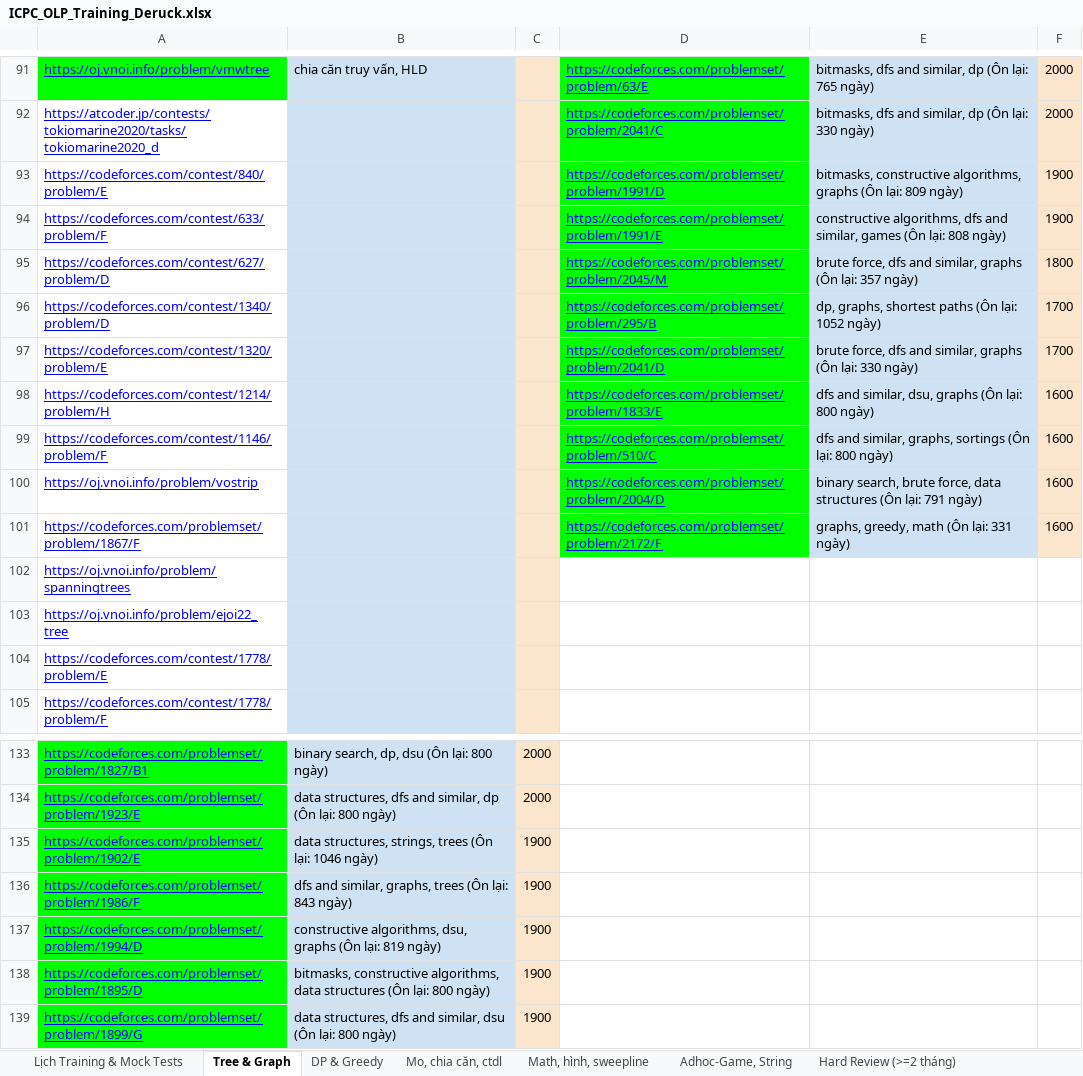
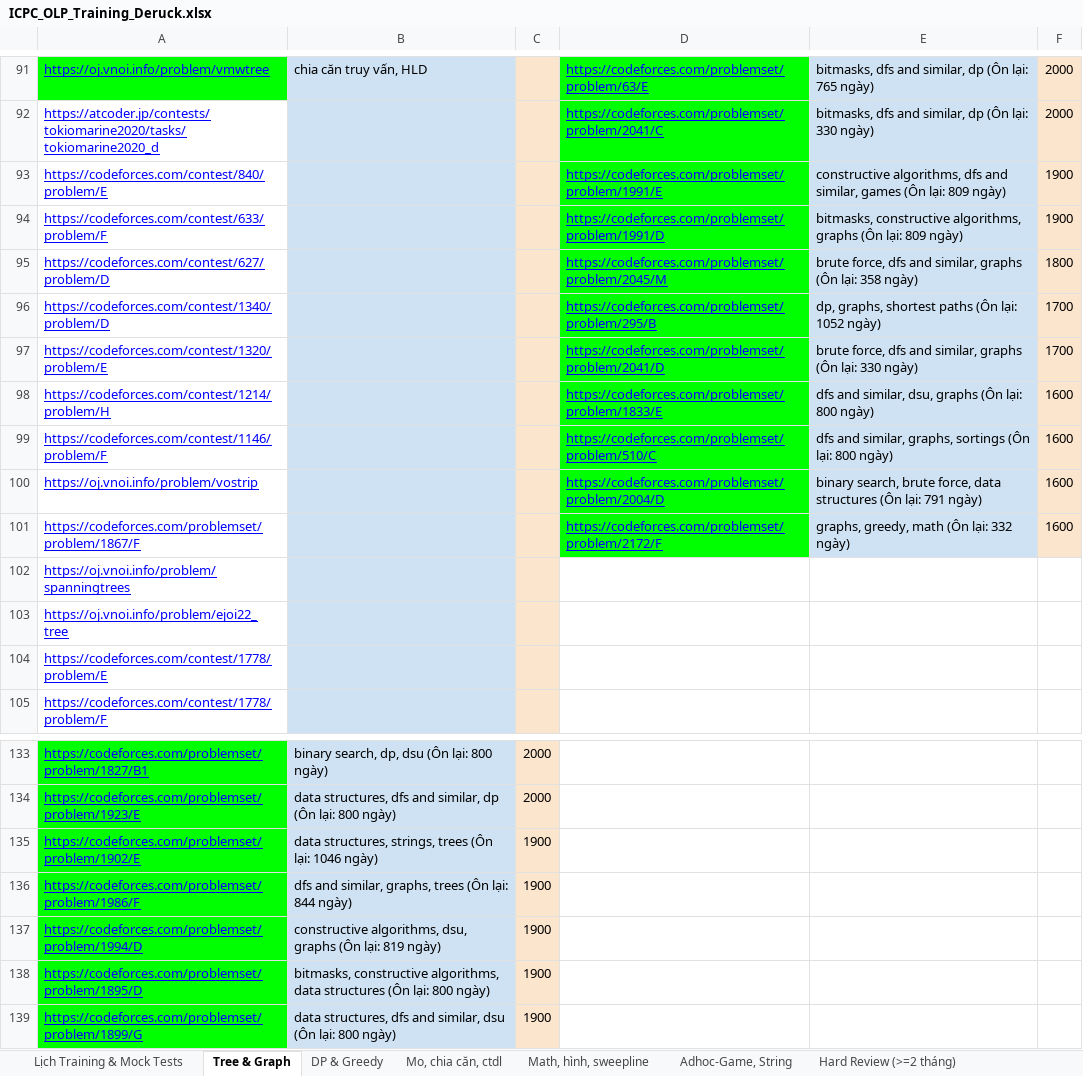
Before and after one commit to ducphung3103/Webcanhan, an Excel workbook: ICPC_OLP_Training_Deruck.xlsx, sheet Tree & Graph, drawn as a sheet; only a part is shown, gaps mark what is left out; values as stored, in another font and other column widths than the file's, no borders; the diff names each change by its address in the sheet, - before the commit and + after, or states it on an @@ line.

```diff
--- a/ICPC_OLP_Training_Deruck.xlsx (sheet Tree & Graph)
+++ b/ICPC_OLP_Training_Deruck.xlsx (sheet Tree & Graph)
-D93: https://codeforces.com/problemset/problem/1991/D
+D93: https://codeforces.com/problemset/problem/1991/E
-E93: bitmasks, constructive algorithms, graphs (Ôn lại:…
+E93: constructive algorithms, dfs and similar, games (Ôn lại:…
-D94: https://codeforces.com/problemset/problem/1991/E
+D94: https://codeforces.com/problemset/problem/1991/D
-E94: constructive algorithms, dfs and similar, games (Ôn lại: 808 ngày)
+E94: bitmasks, constructive algorithms, graphs (Ôn lại: 809 ngày)
-E95: …(Ôn lại: 357 ngày)
+E95: …(Ôn lại: 358 ngày)
-E101: graphs, greedy, math (Ôn lại: 331 ngày)
+E101: graphs, greedy, math (Ôn lại: 332 ngày)
-B136: …(Ôn lại: 843 ngày)
+B136: …(Ôn lại: 844 ngày)
```
Also changed, not shown: sheet Hard Review (>=2 tháng), sheet Adhoc-Game, String, sheet DP & Greedy, sheet Math, hình, sweepline, sheet Mo, chia căn, ctdl, master_cp_data.xlsx, web/ICPC_OLP_Training_Deruck.xlsx, 1 other file.
